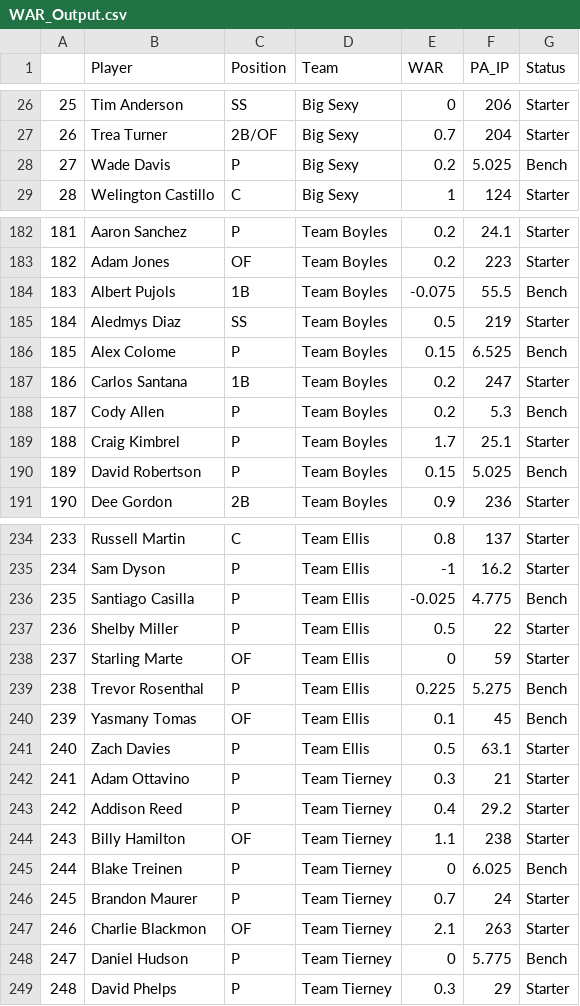
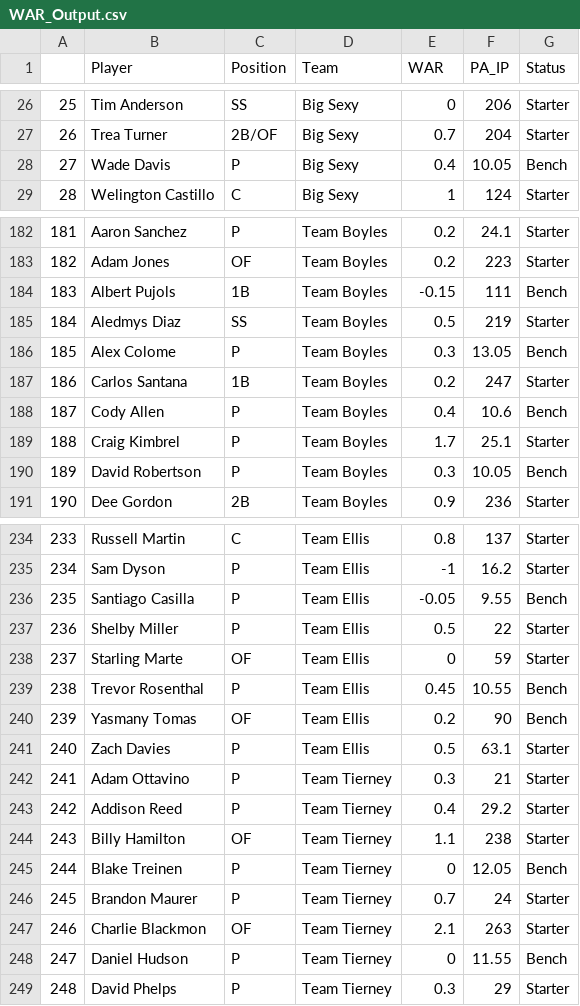
Before and after one commit to jpn5089/Baseball, a CSV file: WAR_Output.csv, drawn as a sheet; only a part is shown, gaps mark what is left out; the diff covers the shown part only.

```diff
--- a/WAR_Output.csv
+++ b/WAR_Output.csv
@@ -27,3 +27,3 @@
 "26","Trea Turner","2B/OF","Big Sexy",0.7,204,"Starter"
-"27","Wade Davis","P","Big Sexy",0.2,5.025,"Bench"
+"27","Wade Davis","P","Big Sexy",0.4,10.05,"Bench"
 "28","Welington Castillo","C","Big Sexy",1,124,"Starter"
@@ -183,9 +183,9 @@
 "182","Adam Jones","OF","Team Boyles",0.2,223,"Starter"
-"183","Albert Pujols","1B","Team Boyles",-0.075,55.5,"Bench"
+"183","Albert Pujols","1B","Team Boyles",-0.15,111,"Bench"
 "184","Aledmys Diaz","SS","Team Boyles",0.5,219,"Starter"
-"185","Alex Colome","P","Team Boyles",0.15,6.525,"Bench"
+"185","Alex Colome","P","Team Boyles",0.3,13.05,"Bench"
 "186","Carlos Santana","1B","Team Boyles",0.2,247,"Starter"
-"187","Cody Allen","P","Team Boyles",0.2,5.3,"Bench"
+"187","Cody Allen","P","Team Boyles",0.4,10.6,"Bench"
 "188","Craig Kimbrel","P","Team Boyles",1.7,25.1,"Starter"
-"189","David Robertson","P","Team Boyles",0.15,5.025,"Bench"
+"189","David Robertson","P","Team Boyles",0.3,10.05,"Bench"
 "190","Dee Gordon","2B","Team Boyles",0.9,236,"Starter"
@@ -235,7 +235,7 @@
 "234","Sam Dyson","P","Team Ellis",-1,16.2,"Starter"
-"235","Santiago Casilla","P","Team Ellis",-0.025,4.775,"Bench"
+"235","Santiago Casilla","P","Team Ellis",-0.05,9.55,"Bench"
 "236","Shelby Miller","P","Team Ellis",0.5,22,"Starter"
 "237","Starling Marte","OF","Team Ellis",0,59,"Starter"
-"238","Trevor Rosenthal","P","Team Ellis",0.225,5.275,"Bench"
-"239","Yasmany Tomas","OF","Team Ellis",0.1,45,"Bench"
+"238","Trevor Rosenthal","P","Team Ellis",0.45,10.55,"Bench"
+"239","Yasmany Tomas","OF","Team Ellis",0.2,90,"Bench"
 "240","Zach Davies","P","Team Ellis",0.5,63.1,"Starter"
@@ -244,6 +244,6 @@
 "243","Billy Hamilton","OF","Team Tierney",1.1,238,"Starter"
-"244","Blake Treinen","P","Team Tierney",0,6.025,"Bench"
+"244","Blake Treinen","P","Team Tierney",0,12.05,"Bench"
 "245","Brandon Maurer","P","Team Tierney",0.7,24,"Starter"
 "246","Charlie Blackmon","OF","Team Tierney",2.1,263,"Starter"
-"247","Daniel Hudson","P","Team Tierney",0,5.775,"Bench"
+"247","Daniel Hudson","P","Team Tierney",0,11.55,"Bench"
 "248","David Phelps","P","Team Tierney",0.3,29,"Starter"
```
Also changed, not shown: 80 edited cells elsewhere in this file, WAR_Standings.csv.
